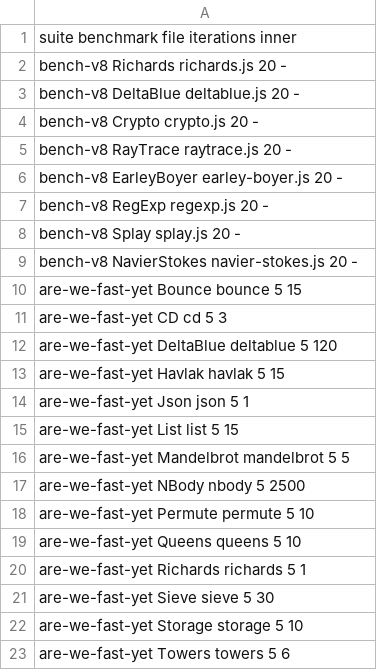
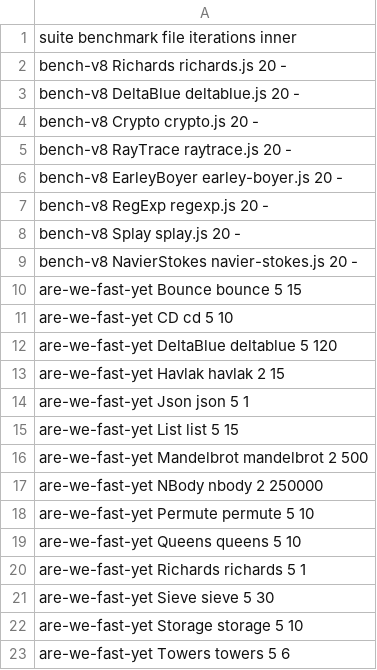
Before and after one commit to beyond10x/swell, a TSV file: bench/suites/iterations.tsv, drawn as a sheet.

```diff
--- a/bench/suites/iterations.tsv
+++ b/bench/suites/iterations.tsv
@@ -10,9 +10,9 @@ bench-v8 NavierStokes navier-stokes.js 20 -
 are-we-fast-yet Bounce bounce 5 15
-are-we-fast-yet CD cd 5 3
+are-we-fast-yet CD cd 5 10
 are-we-fast-yet DeltaBlue deltablue 5 120
-are-we-fast-yet Havlak havlak 5 15
+are-we-fast-yet Havlak havlak 2 15
 are-we-fast-yet Json json 5 1
 are-we-fast-yet List list 5 15
-are-we-fast-yet Mandelbrot mandelbrot 5 5
-are-we-fast-yet NBody nbody 5 2500
+are-we-fast-yet Mandelbrot mandelbrot 2 500
+are-we-fast-yet NBody nbody 2 250000
 are-we-fast-yet Permute permute 5 10
```
Also changed, not shown: 1 other file.
